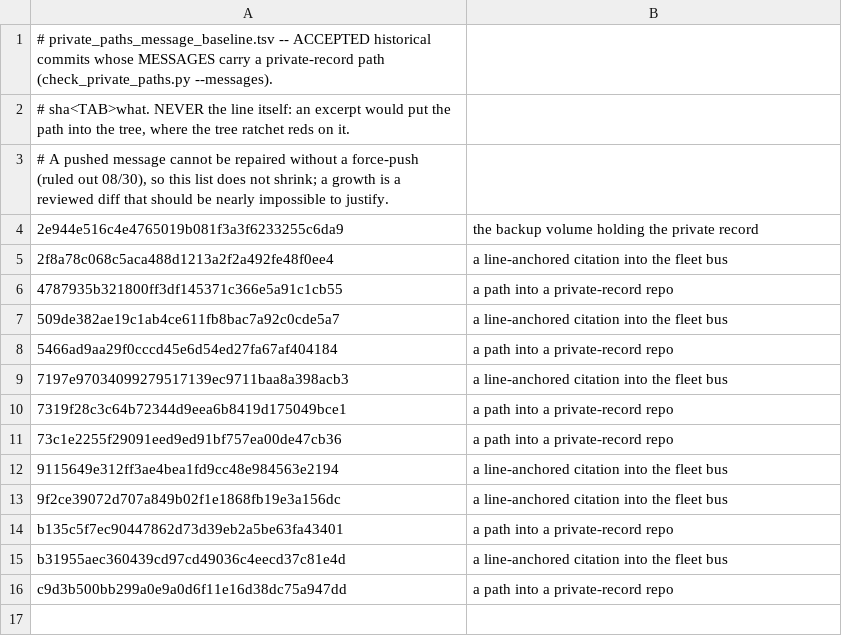
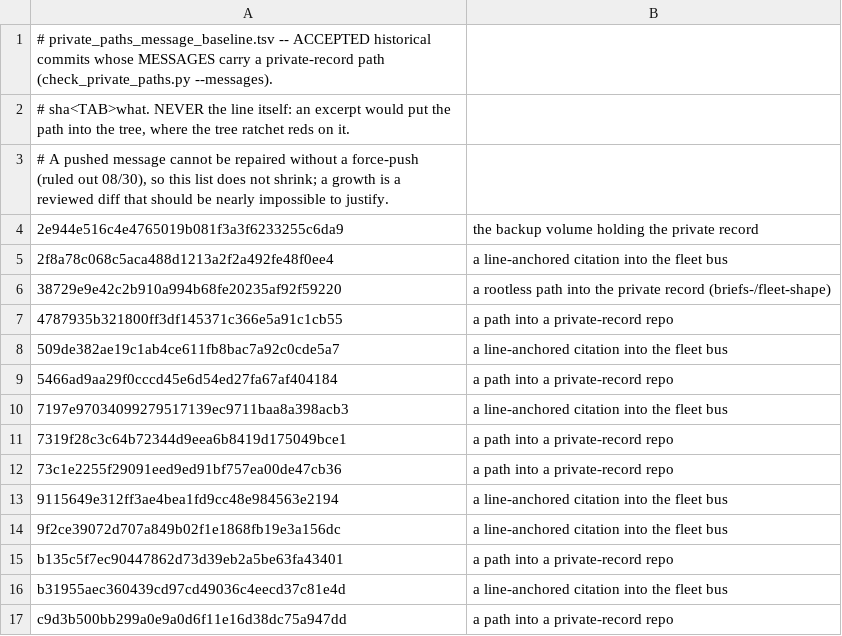
Before and after one commit to jyh/saltworks, a TSV file: scripts/private_paths_message_baseline.tsv, drawn as a sheet; the diff names each change by its address in the sheet, - before the commit and + after, or states it on an @@ line.

```diff
--- a/scripts/private_paths_message_baseline.tsv
+++ b/scripts/private_paths_message_baseline.tsv
+row 6: 38729e9e42c2b910a994b68fe20235af92f59220 | a rootless path into the private record (briefs-/fleet-shape)
```
Also changed, not shown: scripts/private_paths_baseline.tsv, 1 other file.
